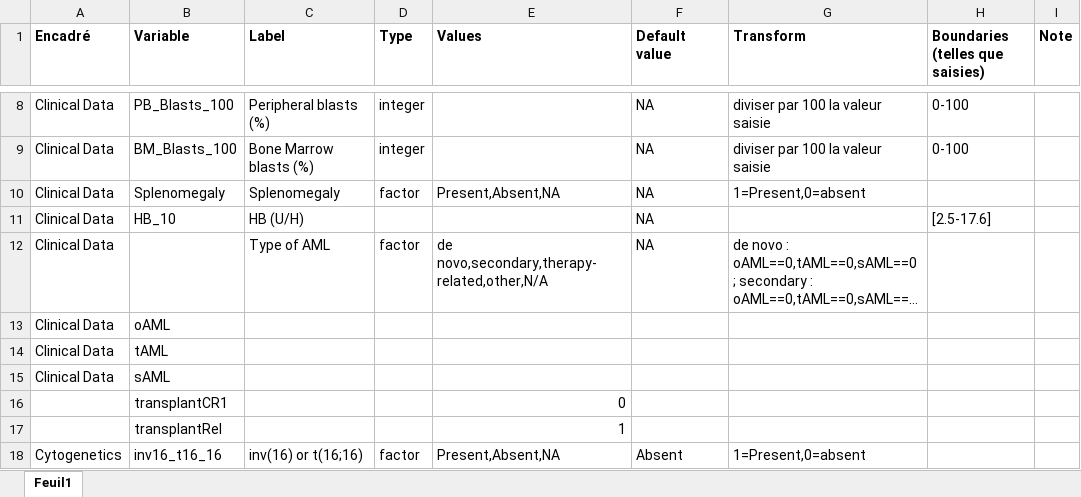
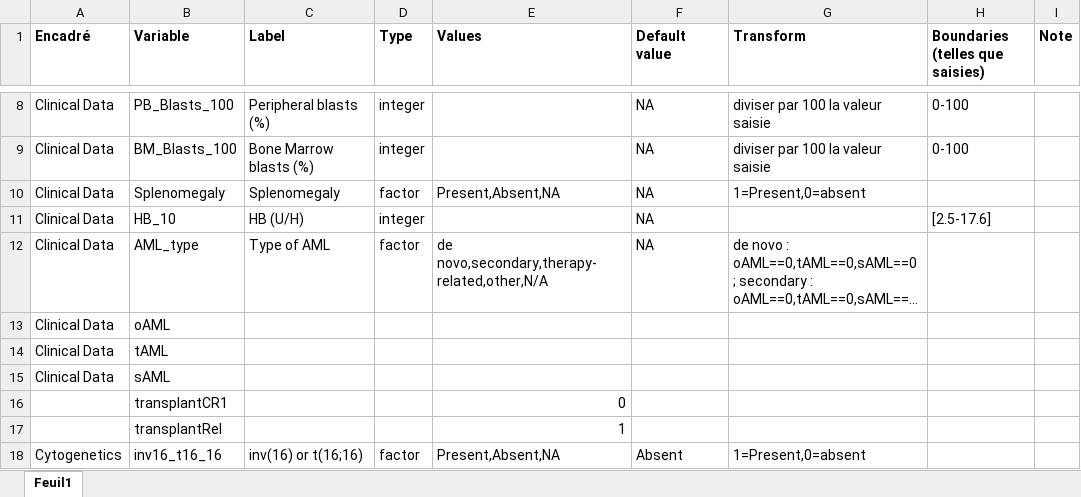
Before and after one commit to gaelfortin/shiny_transplant, an Excel workbook: raphael_canevas.xlsx, sheet Feuil1, drawn as a sheet; only a part is shown, gaps mark what is left out; long unchanged cells end in …; values as stored, in another font and other column widths than the file's, no borders; the diff names each change by its address in the sheet, - before the commit and + after, or states it on an @@ line.

```diff
--- a/raphael_canevas.xlsx (sheet Feuil1)
+++ b/raphael_canevas.xlsx (sheet Feuil1)
-D11 (Type): (empty)
+D11 (Type): integer
-B12 (Variable): (empty)
+B12 (Variable): AML_type
```
Also changed, not shown: 1 other file.
